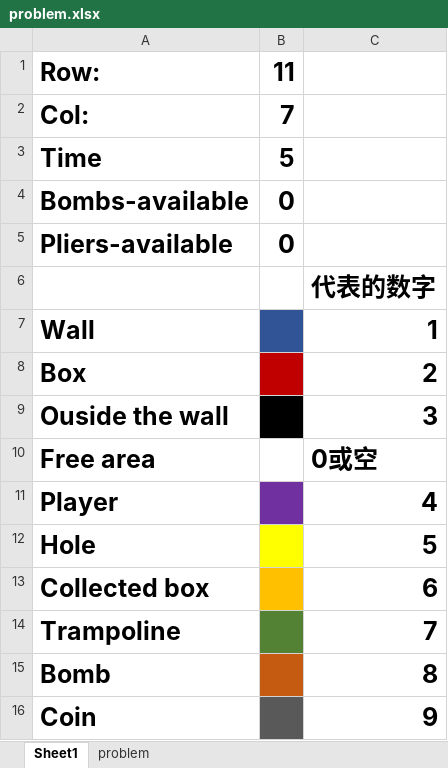
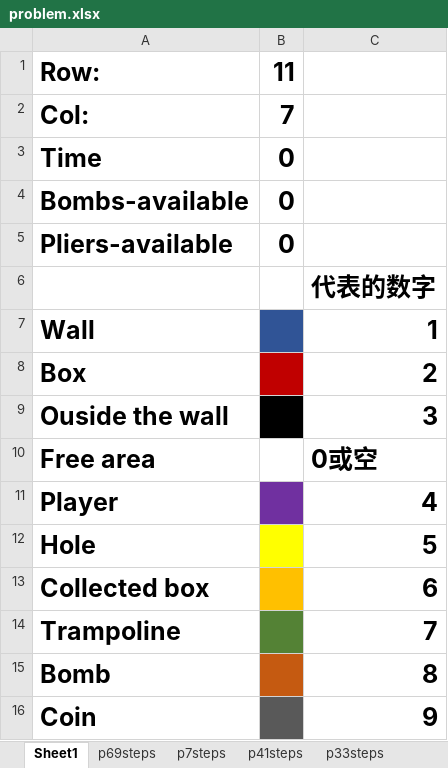
Before and after one commit to RoundofThree/INT-Coursework-2021, an Excel workbook: problem_file_generator/problem.xlsx, sheet Sheet1, drawn as a sheet; values as stored, in another font and other column widths than the file's, no borders; the diff names each change by its address in the sheet, - before the commit and + after, or states it on an @@ line.

```diff
--- a/problem_file_generator/problem.xlsx (sheet Sheet1)
+++ b/problem_file_generator/problem.xlsx (sheet Sheet1)
-sheet tab: problem
+sheet tab: p69steps
+sheet tab: p7steps
+sheet tab: p41steps
+sheet tab: p33steps
-B3: 5
+B3: 0
```
Also changed, not shown: sheet p69steps, other sheet tabs, 1 other file.
